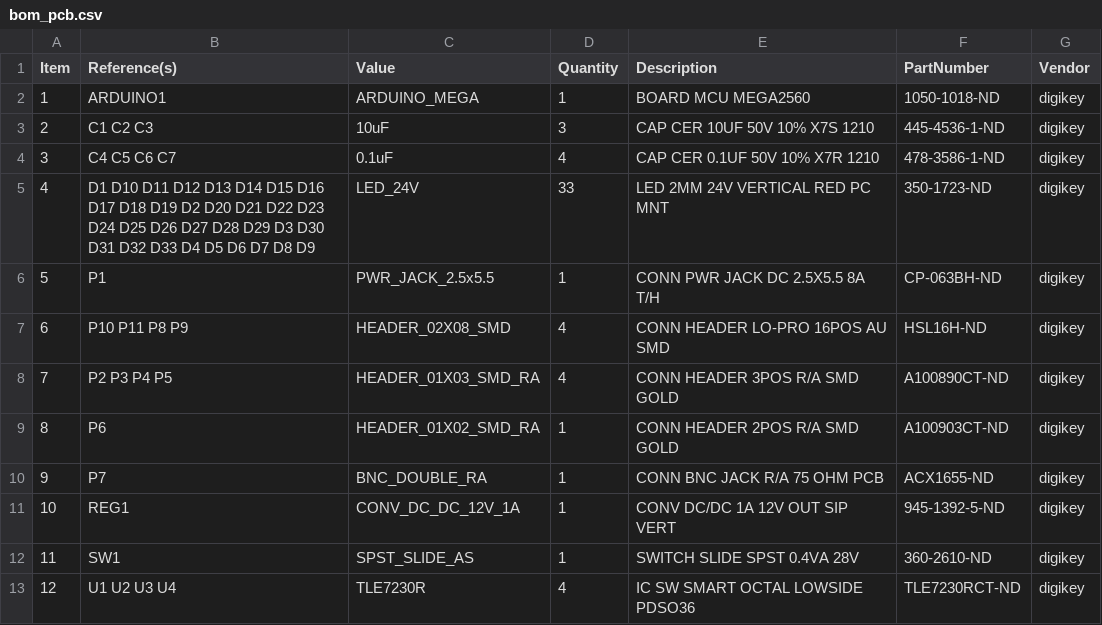
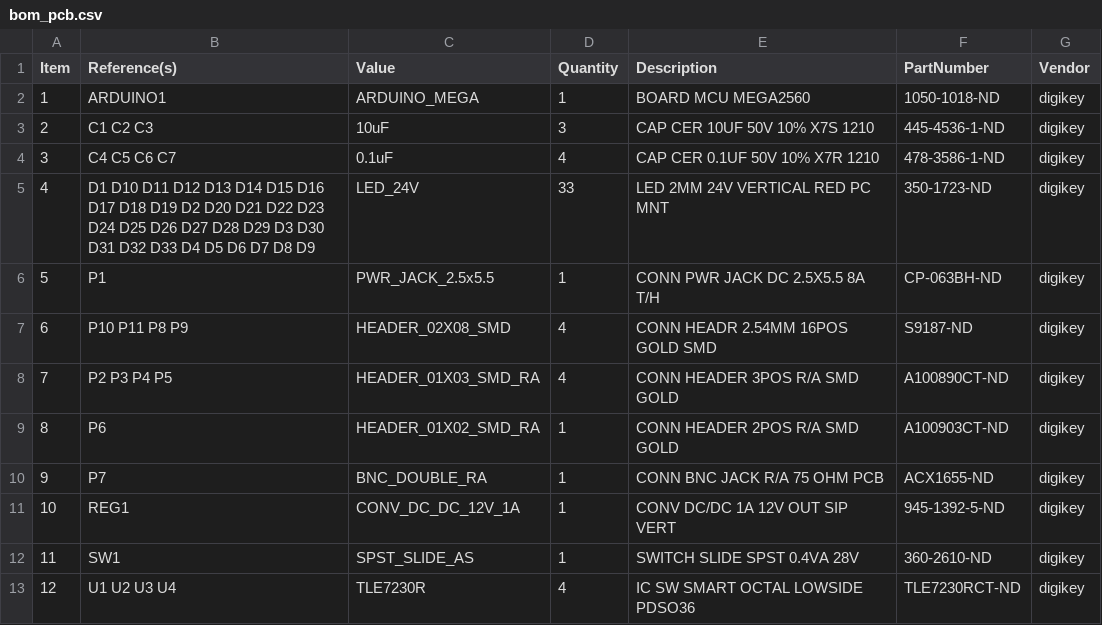
Before and after one commit to JaneliaSciComp/power_switch_controller, a CSV file: pcb/bom/bom_pcb.csv, drawn as a sheet.

Commit message:
Updated discontinued part.

```diff
--- a/pcb/bom/bom_pcb.csv
+++ b/pcb/bom/bom_pcb.csv
@@ -6,3 +6,3 @@ Item,Reference(s),Value,Quantity,Description,PartNumber,Vendor
 5,P1,PWR_JACK_2.5x5.5,1,CONN PWR JACK DC 2.5X5.5 8A T/H,CP-063BH-ND,digikey
-6,P10 P11 P8 P9,HEADER_02X08_SMD,4,CONN HEADER LO-PRO 16POS AU SMD,HSL16H-ND,digikey
+6,P10 P11 P8 P9,HEADER_02X08_SMD,4,CONN HEADR 2.54MM 16POS GOLD SMD,S9187-ND,digikey
 7,P2 P3 P4 P5,HEADER_01X03_SMD_RA,4,CONN HEADER 3POS R/A SMD GOLD,A100890CT-ND,digikey
```
Also changed, not shown: 9 other files.
